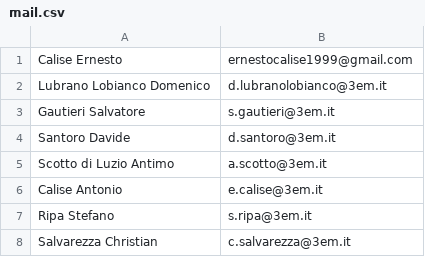
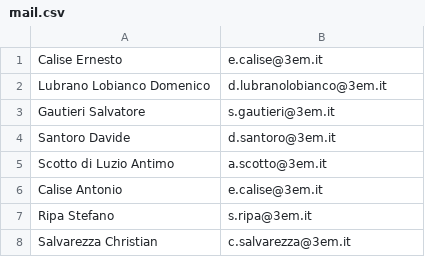
Before and after one commit to domenicolubrano/BP, a CSV file: src/main/resources/mail.csv, drawn as a sheet; only a part is shown.

Commit message:
Update mail.csv

```diff
--- a/src/main/resources/mail.csv
+++ b/src/main/resources/mail.csv
@@ -1,2 +1,2 @@
-Calise Ernesto;ernestocalise1999@gmail.com
+Calise Ernesto;e.calise@3em.it
 Lubrano Lobianco Domenico;d.lubranolobianco@3em.it
```
